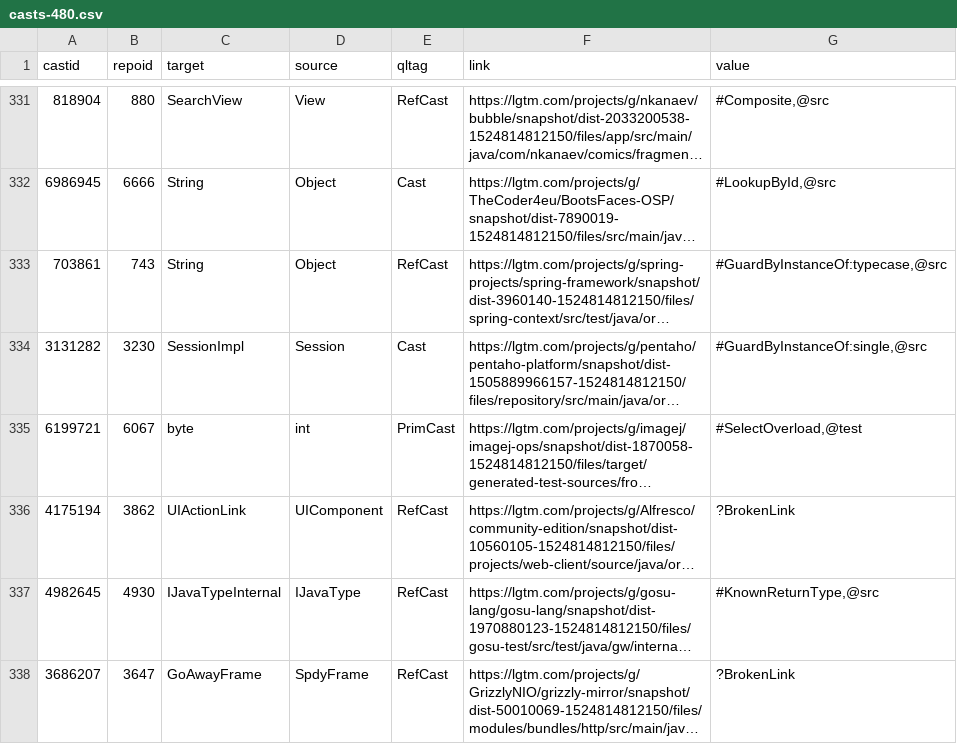
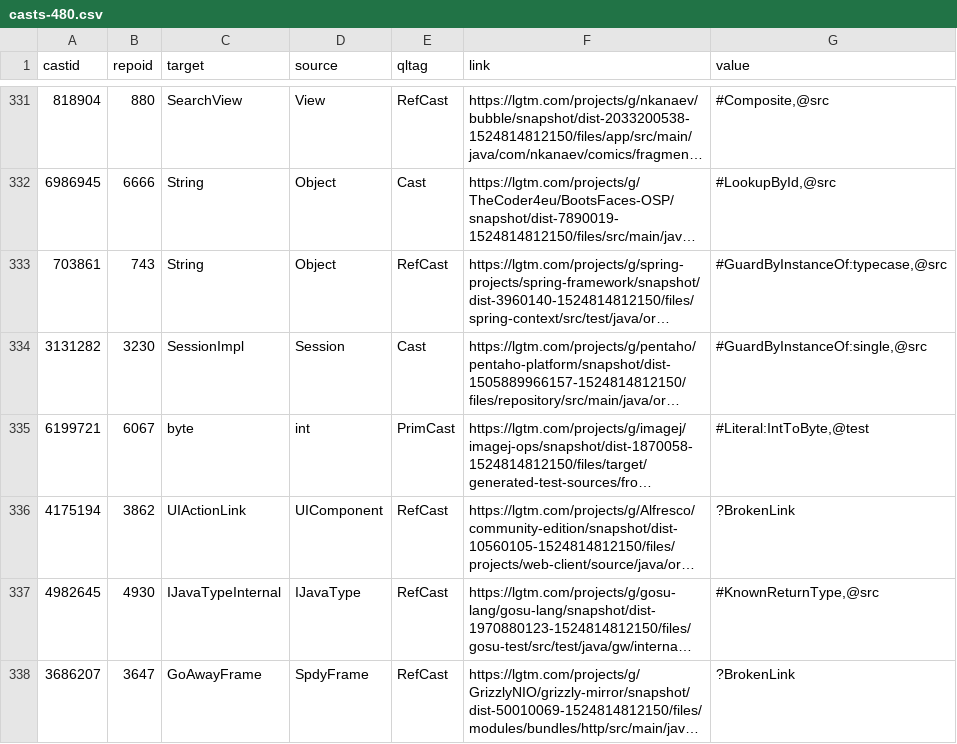
Before and after one commit to acuarica/java-cast-oopsla-19-aec, a CSV file: casts-480.csv, drawn as a sheet; only a part is shown, gaps mark what is left out; long unchanged cells end in …; the diff names each change by its address in the sheet, - before the commit and + after, or states it on an @@ line.

Commit message:
Fix cast categorization to pass check about literal and numeric casts.

```diff
--- a/casts-480.csv
+++ b/casts-480.csv
-G335 (value): #SelectOverload,@test
+G335 (value): #Literal:IntToByte,@test
```
Also changed, not shown: 27 other files.
